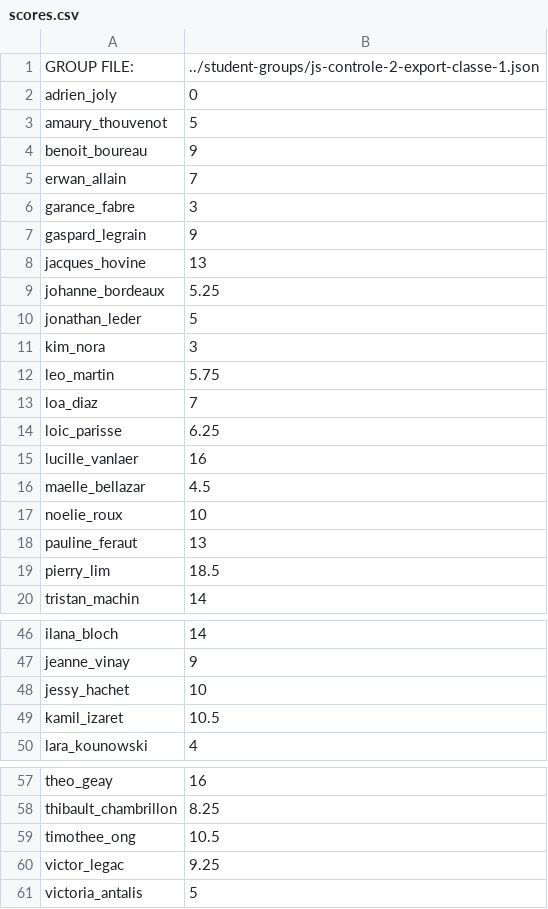
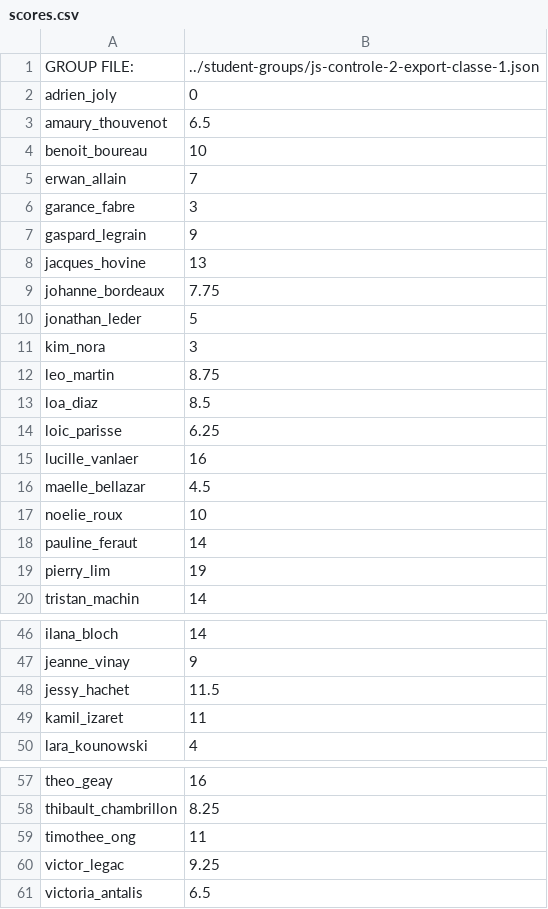
Before and after one commit to adrienjoly/js-test, a CSV file: exam-data/scores.csv, drawn as a sheet; only a part is shown, gaps mark what is left out; the diff covers the shown part only.

```diff
--- a/exam-data/scores.csv
+++ b/exam-data/scores.csv
@@ -2,4 +2,4 @@
 adrien_joly,0
-amaury_thouvenot,5
-benoit_boureau,9
+amaury_thouvenot,6.5
+benoit_boureau,10
 erwan_allain,7
@@ -8,7 +8,7 @@ gaspard_legrain,9
 jacques_hovine,13
-johanne_bordeaux,5.25
+johanne_bordeaux,7.75
 jonathan_leder,5
 kim_nora,3
-leo_martin,5.75
-loa_diaz,7
+leo_martin,8.75
+loa_diaz,8.5
 loic_parisse,6.25
@@ -17,4 +17,4 @@ maelle_bellazar,4.5
 noelie_roux,10
-pauline_feraut,13
-pierry_lim,18.5
+pauline_feraut,14
+pierry_lim,19
 tristan_machin,14
@@ -47,4 +47,4 @@ ilana_bloch,14
 jeanne_vinay,9
-jessy_hachet,10
-kamil_izaret,10.5
+jessy_hachet,11.5
+kamil_izaret,11
 lara_kounowski,4
@@ -58,4 +58,4 @@ theo_geay,16
 thibault_chambrillon,8.25
-timothee_ong,10.5
+timothee_ong,11
 victor_legac,9.25
-victoria_antalis,5
+victoria_antalis,6.5
```
Also changed, not shown: 1 edited cell elsewhere in this file, 4 other files.
